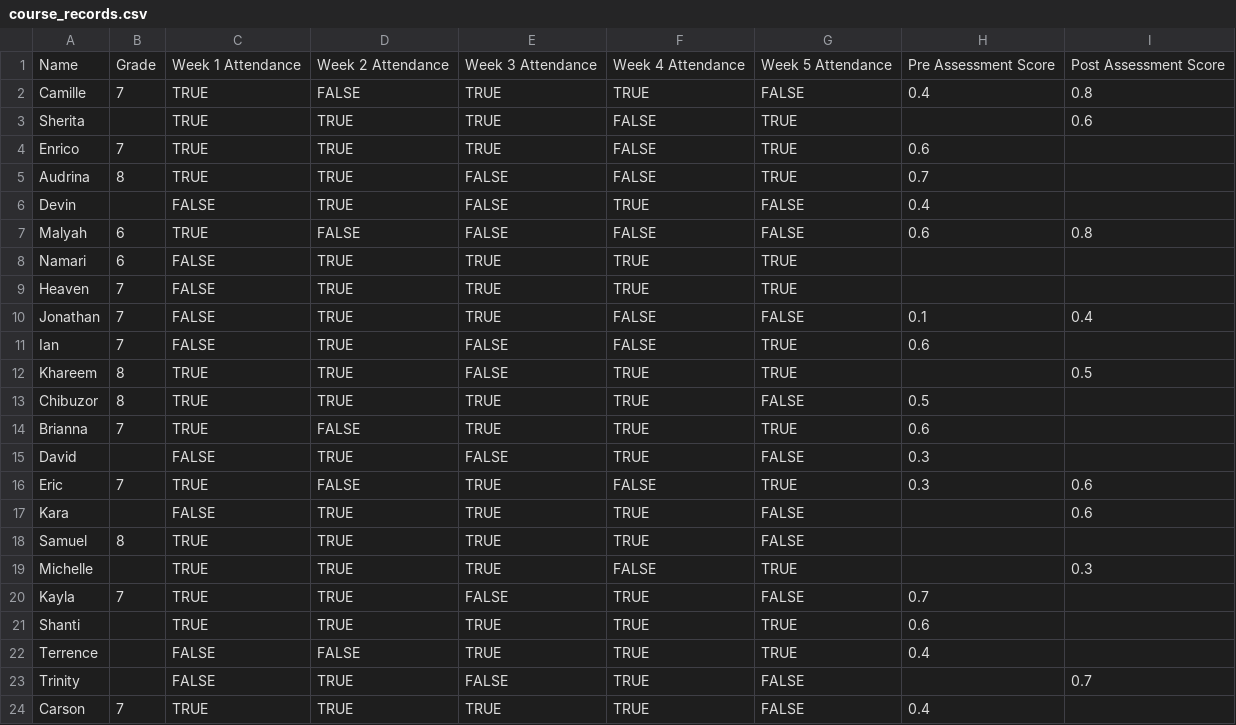
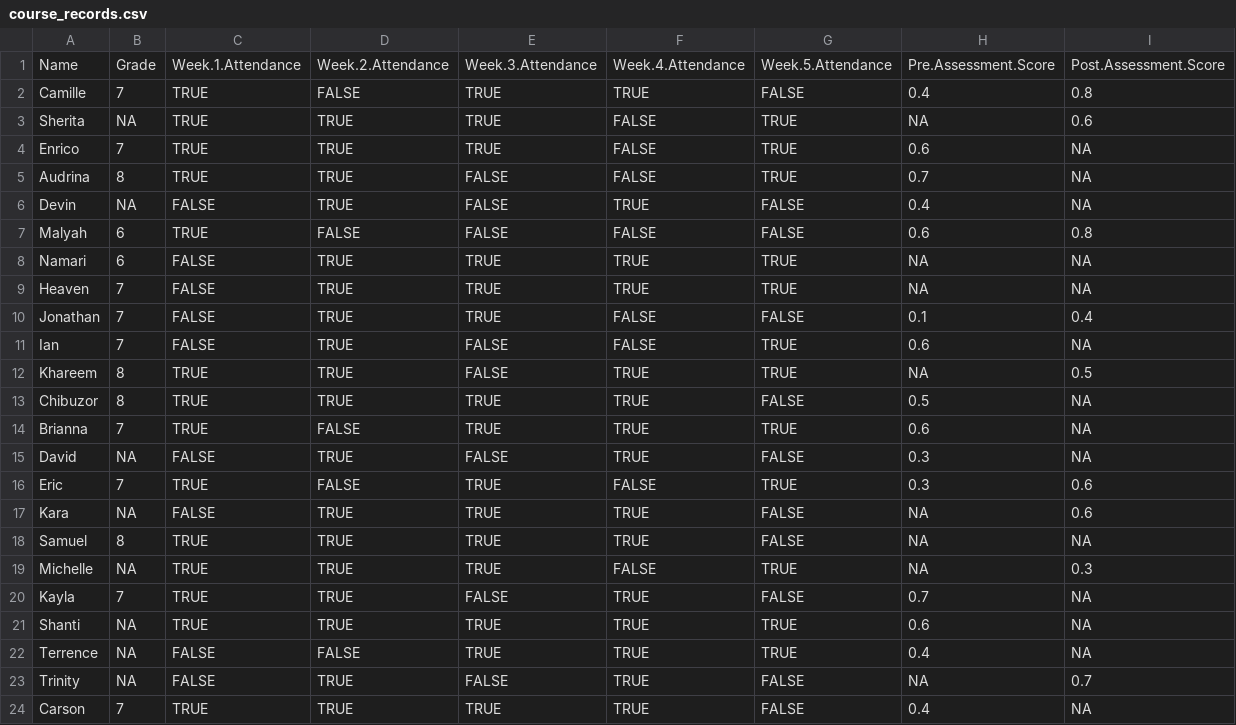
Before and after one commit to UCSF-DSI/UCSFDSILearnr, a CSV file: data/course_records.csv, drawn as a sheet; the diff names each change by its address in the sheet, - before the commit and + after, or states it on an @@ line.

Commit message:
added course_records.csv

```diff
--- a/data/course_records.csv
+++ b/data/course_records.csv
-C1: Week 1 Attendance
+C1: Week.1.Attendance
-D1: Week 2 Attendance
+D1: Week.2.Attendance
-E1: Week 3 Attendance
+E1: Week.3.Attendance
-F1: Week 4 Attendance
+F1: Week.4.Attendance
-G1: Week 5 Attendance
+G1: Week.5.Attendance
-H1: Pre Assessment Score
+H1: Pre.Assessment.Score
-I1: Post Assessment Score
+I1: Post.Assessment.Score
-B3: (empty)
+B3: NA
-H3: (empty)
+H3: NA
-I4:I6: (empty)
+I4:I6: NA
-B6: (empty)
+B6: NA
-H8:H9: (empty)
+H8:H9: NA
-I8:I9: (empty)
+I8:I9: NA
-I11: (empty)
+I11: NA
-H12: (empty)
+H12: NA
-I13:I15: (empty)
+I13:I15: NA
-B15: (empty)
+B15: NA
-B17: (empty)
+B17: NA
-H17:H19: (empty)
+H17:H19: NA
-I18: (empty)
+I18: NA
-B19: (empty)
+B19: NA
-I20:I22: (empty)
+I20:I22: NA
-B21:B23: (empty)
+B21:B23: NA
-H23: (empty)
+H23: NA
-I24: (empty)
+I24: NA
```
Also changed, not shown: 1 other file.
